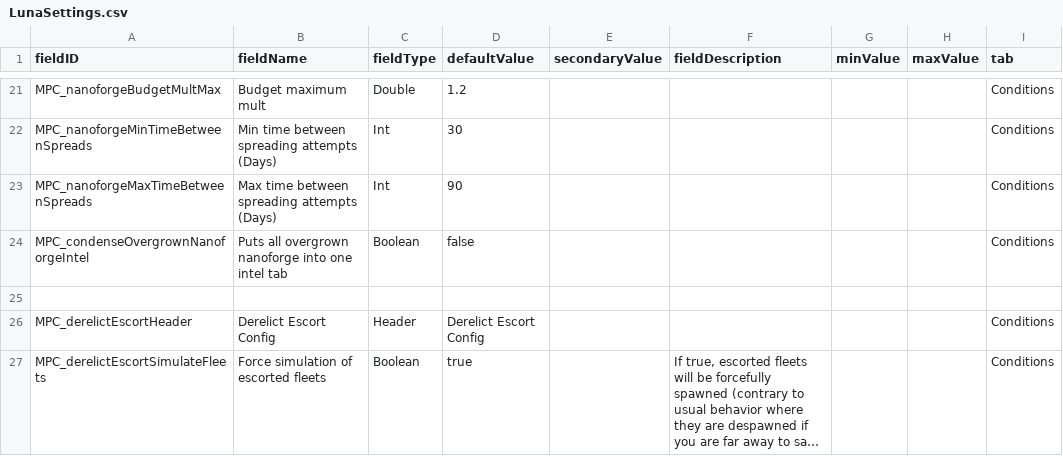
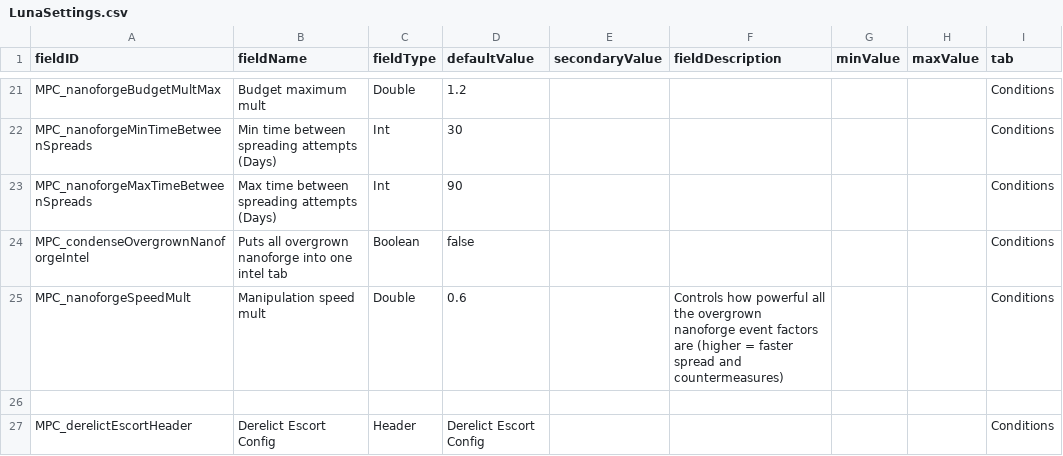
Before and after one commit to nikothedude/MorePlanetaryConditions, a CSV file: data/config/LunaSettings.csv, drawn as a sheet; only a part is shown, gaps mark what is left out; the shorter side is filled out with more unchanged rows; long unchanged cells end in …; the diff names each change by its address in the sheet, - before the commit and + after, or states it on an @@ line.

```diff
--- a/data/config/LunaSettings.csv
+++ b/data/config/LunaSettings.csv
+row 25: MPC_nanoforgeSpeedMult | Manipulation speed mult | Double | 0.6 |  | Controls how powerful all the overgrown nanoforge event factors are (higher = faster spread and countermeasures) |  |  | Conditions
```
Also changed, not shown: data/campaign/market_conditions.csv, data/campaign/special_items.csv, 16 other files.
